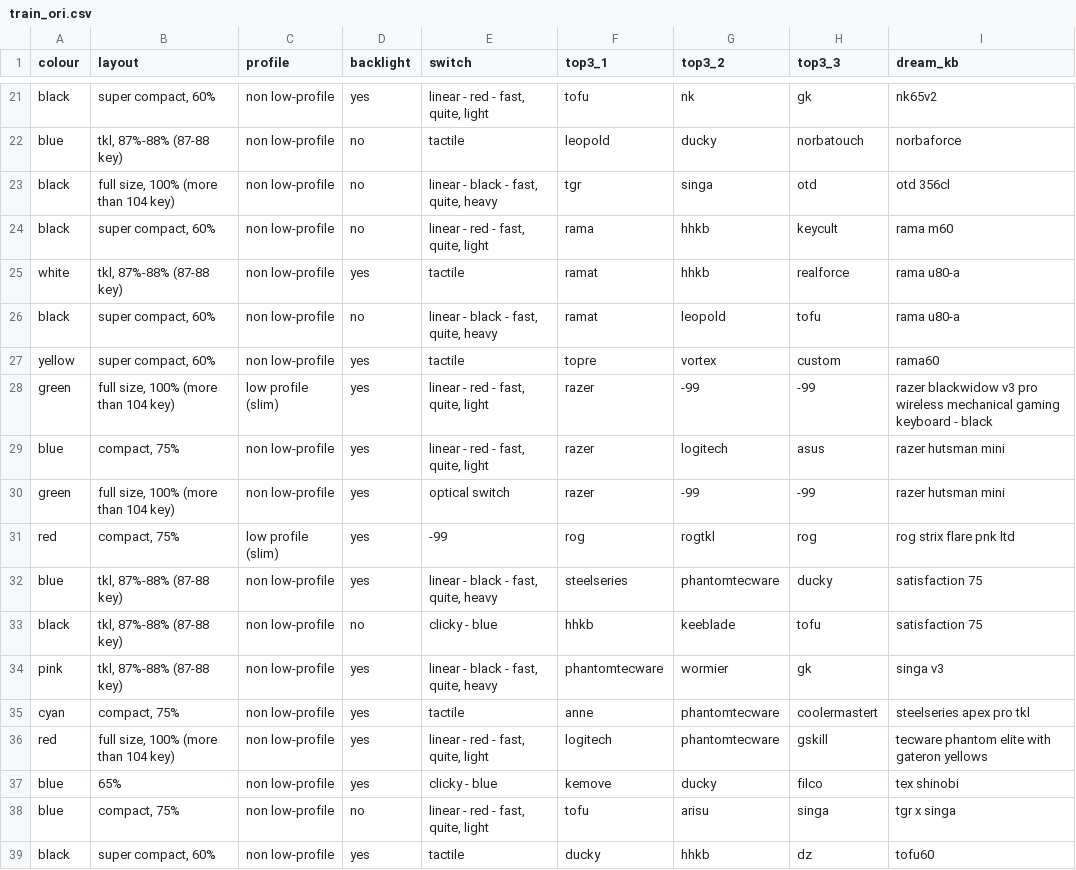
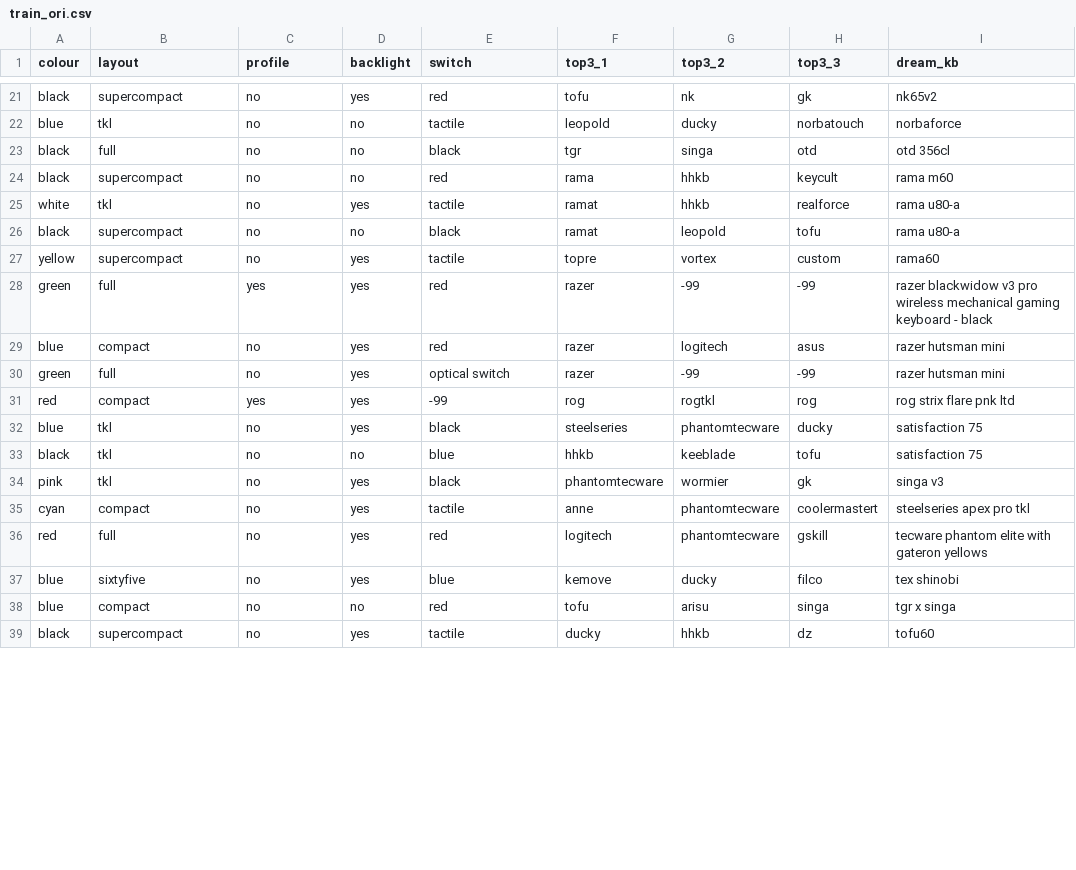
Before and after one commit to ming0520/AI-Assignment, a CSV file: train_ori.csv, drawn as a sheet; only a part is shown, gaps mark what is left out; the diff covers the shown part only; the diff names each change by its address in the sheet, - before the commit and + after, or states it on an @@ line.

```diff
--- a/train_ori.csv
+++ b/train_ori.csv
-B21 (layout): super compact, 60%
+B21 (layout): supercompact
-C21:C27 (profile): non low-profile
+C21:C27 (profile): no
-E21 (switch): linear - red - fast, quite, light
+E21 (switch): red
-B22 (layout): tkl, 87%-88% (87-88 key)
+B22 (layout): tkl
-B23 (layout): full size, 100% (more than 104 key)
+B23 (layout): full
-E23 (switch): linear - black - fast, quite, heavy
+E23 (switch): black
-B24 (layout): super compact, 60%
+B24 (layout): supercompact
-E24 (switch): linear - red - fast, quite, light
+E24 (switch): red
-B25 (layout): tkl, 87%-88% (87-88 key)
+B25 (layout): tkl
-B26:B27 (layout): super compact, 60%
+B26:B27 (layout): supercompact
-E26 (switch): linear - black - fast, quite, heavy
+E26 (switch): black
-B28 (layout): full size, 100% (more than 104 key)
+B28 (layout): full
-C28 (profile): low profile (slim)
+C28 (profile): yes
-E28:E29 (switch): linear - red - fast, quite, light
+E28:E29 (switch): red
-B29 (layout): compact, 75%
+B29 (layout): compact
-C29:C30 (profile): non low-profile
+C29:C30 (profile): no
-B30 (layout): full size, 100% (more than 104 key)
+B30 (layout): full
-B31 (layout): compact, 75%
+B31 (layout): compact
-C31 (profile): low profile (slim)
+C31 (profile): yes
-B32:B34 (layout): tkl, 87%-88% (87-88 key)
+B32:B34 (layout): tkl
-C32:C39 (profile): non low-profile
+C32:C39 (profile): no
-E32 (switch): linear - black - fast, quite, heavy
+E32 (switch): black
-E33 (switch): clicky - blue
+E33 (switch): blue
-E34 (switch): linear - black - fast, quite, heavy
+E34 (switch): black
-B35 (layout): compact, 75%
+B35 (layout): compact
-B36 (layout): full size, 100% (more than 104 key)
+B36 (layout): full
-E36 (switch): linear - red - fast, quite, light
+E36 (switch): red
-B37 (layout): 65%
+B37 (layout): sixtyfive
-E37 (switch): clicky - blue
+E37 (switch): blue
-B38 (layout): compact, 75%
+B38 (layout): compact
-E38 (switch): linear - red - fast, quite, light
+E38 (switch): red
-B39 (layout): super compact, 60%
+B39 (layout): supercompact
```
Also changed, not shown: 60 edited cells elsewhere in this file.
